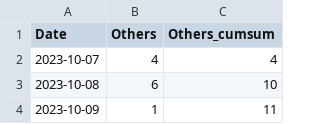
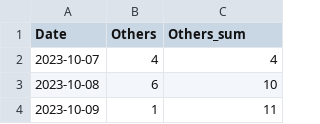
Before and after one commit to fengjianjiang41/VIS_Final_MENews, a CSV file: fatalities_data/final_PSE/others_PSE.csv, drawn as a sheet; only a part is shown.

```diff
--- a/fatalities_data/final_PSE/others_PSE.csv
+++ b/fatalities_data/final_PSE/others_PSE.csv
@@ -1,2 +1,2 @@
-Date,Others,Others_cumsum
+Date,Others,Others_sum
 2023-10-07,4,4
```
Also changed, not shown: fatalities_data/final_ISR/others_ISR.csv, 7 other files.
